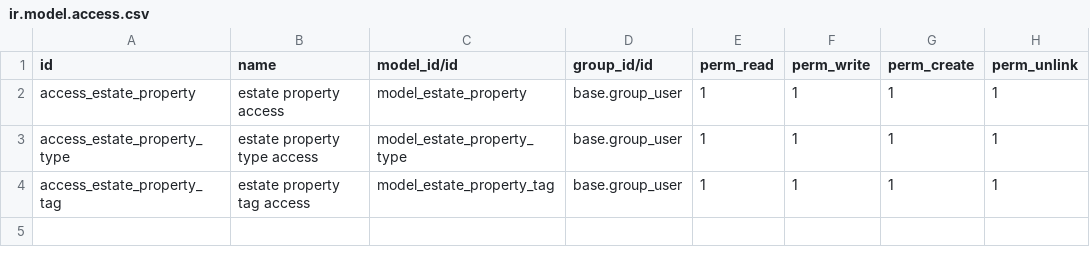
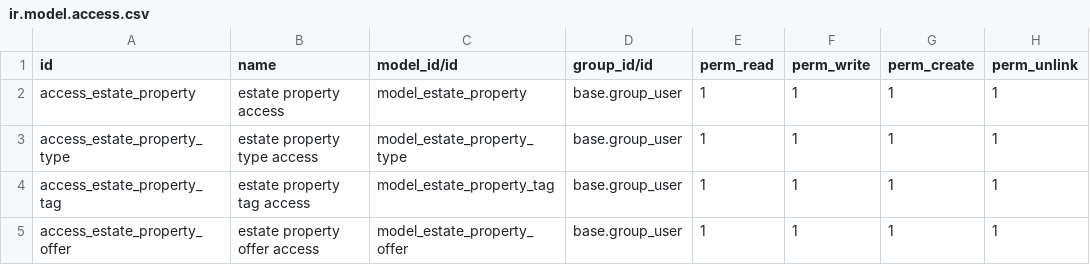
Before and after one commit to alac-odoo/wk2-tech-training, a CSV file: estate/security/ir.model.access.csv, drawn as a sheet; the diff names each change by its address in the sheet, - before the commit and + after, or states it on an @@ line.

Commit message:
[ADD] estate: added offers feature

```diff
--- a/estate/security/ir.model.access.csv
+++ b/estate/security/ir.model.access.csv
+row 5: access_estate_property_offer | estate property offer access | model_estate_property_offer | base.group_user | 1 | 1 | 1 | 1
```
Also changed, not shown: 7 other files.
